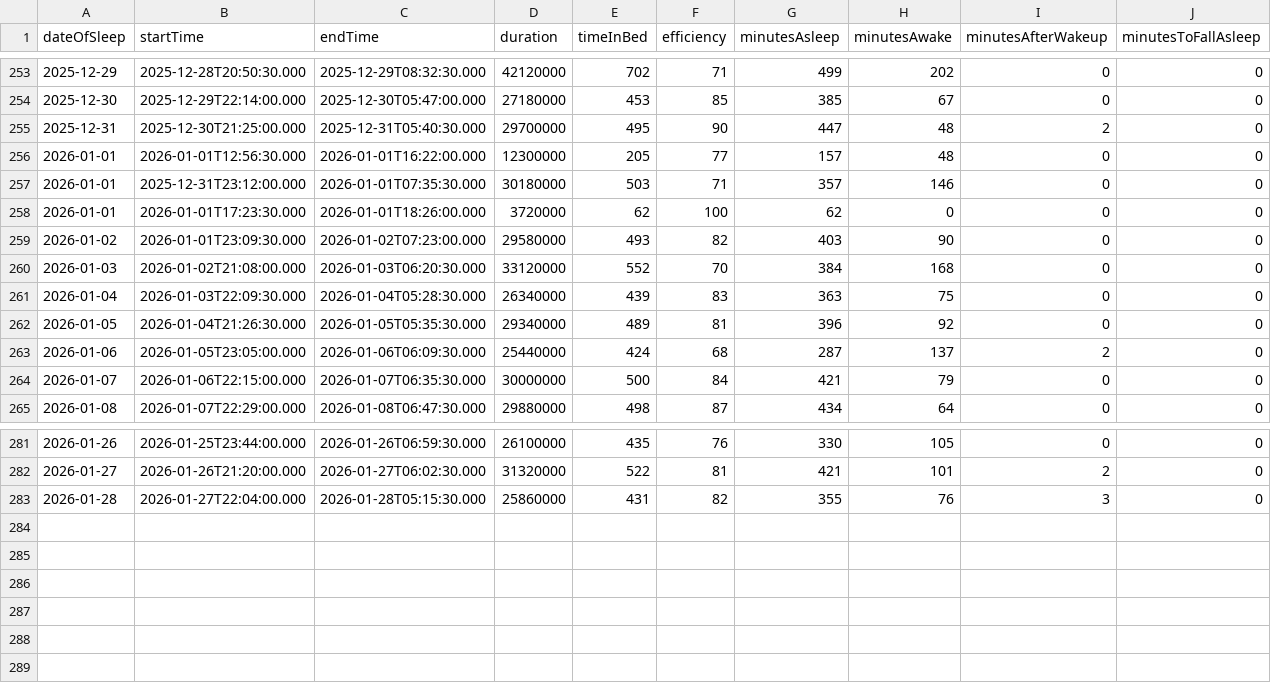
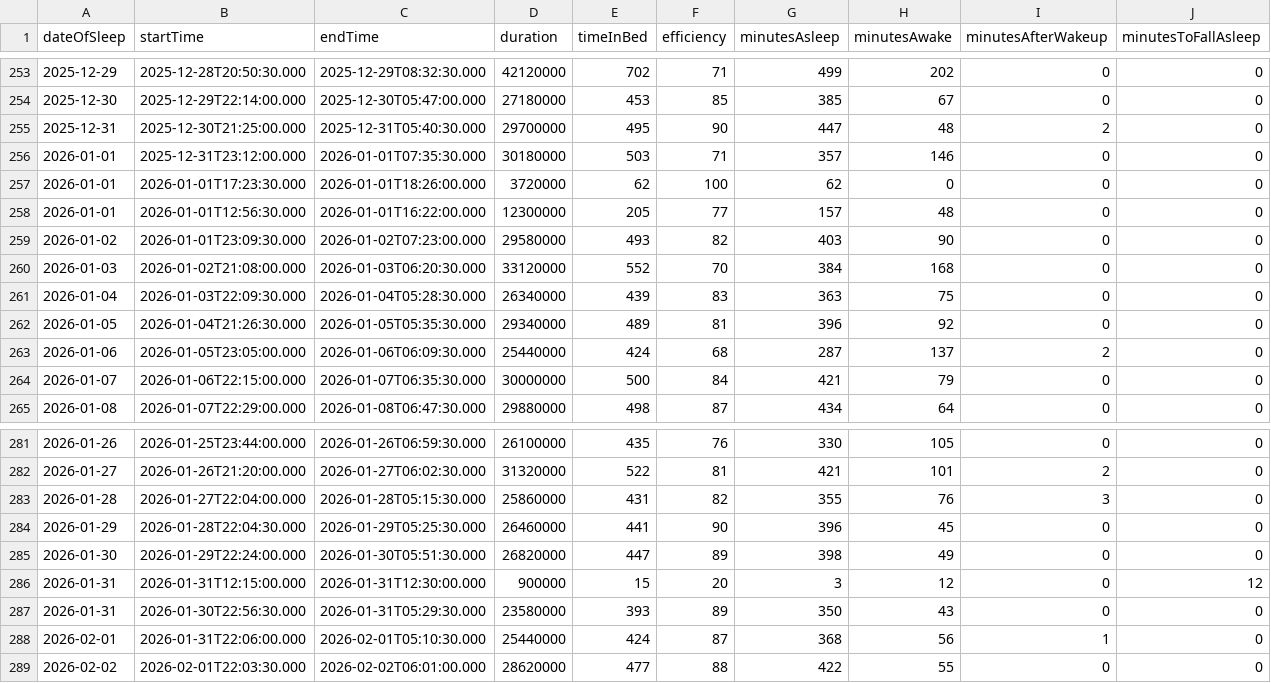
Before and after one commit to tsu-nera/dailybuild, a CSV file: data/fitbit/sleep.csv, drawn as a sheet; only a part is shown, gaps mark what is left out; rows hold the shown columns only; the diff names each change by its address in the sheet, - before the commit and + after, or states it on an @@ line.

```diff
--- a/data/fitbit/sleep.csv
+++ b/data/fitbit/sleep.csv
@@ row 256 moved to row 258: 2026-01-01 @@
+row 284: 2026-01-29 | 2026-01-28T22:04:30.000 | 2026-01-29T05:25:30.000 | 26460000 | 441 | 90 | 396 | 45 | 0 | 0
+row 285: 2026-01-30 | 2026-01-29T22:24:00.000 | 2026-01-30T05:51:30.000 | 26820000 | 447 | 89 | 398 | 49 | 0 | 0
+row 286: 2026-01-31 | 2026-01-31T12:15:00.000 | 2026-01-31T12:30:00.000 | 900000 | 15 | 20 | 3 | 12 | 0 | 12
+row 287: 2026-01-31 | 2026-01-30T22:56:30.000 | 2026-01-31T05:29:30.000 | 23580000 | 393 | 89 | 350 | 43 | 0 | 0
+row 288: 2026-02-01 | 2026-01-31T22:06:00.000 | 2026-02-01T05:10:30.000 | 25440000 | 424 | 87 | 368 | 56 | 1 | 0
+row 289: 2026-02-02 | 2026-02-01T22:03:30.000 | 2026-02-02T06:01:00.000 | 28620000 | 477 | 88 | 422 | 55 | 0 | 0
```
Also changed, not shown: data/fitbit/activity.csv, data/fitbit/nutrition.csv, 57 other files.
